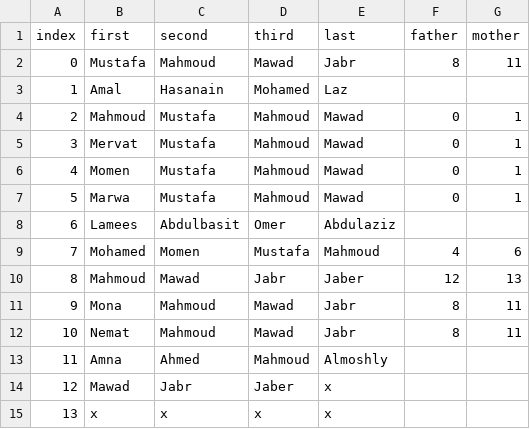
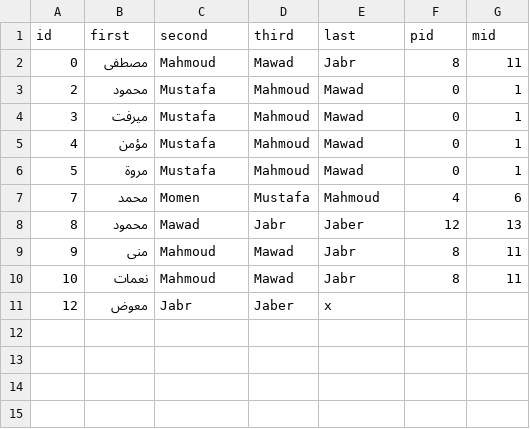
Before and after one commit to Momen-Mawad/family-tree, a CSV file: static/data.csv, drawn as a sheet.

```diff
--- a/static/data.csv
+++ b/static/data.csv
@@ -1,15 +1,11 @@
-index,first,second,third,last,father,mother
-0,Mustafa,Mahmoud,Mawad,Jabr,8,11
-1,Amal,Hasanain,Mohamed,Laz,,
-2,Mahmoud,Mustafa,Mahmoud,Mawad,0,1
-3,Mervat,Mustafa,Mahmoud,Mawad,0,1
-4,Momen,Mustafa,Mahmoud,Mawad,0,1
-5,Marwa,Mustafa,Mahmoud,Mawad,0,1
-6,Lamees,Abdulbasit,Omer,Abdulaziz,,
-7,Mohamed,Momen,Mustafa,Mahmoud,4,6
-8,Mahmoud,Mawad,Jabr,Jaber,12,13
-9,Mona,Mahmoud,Mawad,Jabr,8,11
-10,Nemat,Mahmoud,Mawad,Jabr,8,11
-11,Amna,Ahmed,Mahmoud,Almoshly,,
-12,Mawad,Jabr,Jaber,x,,
-13,x,x,x,x,,
+id,first,second,third,last,pid,mid
+0,مصطفى,Mahmoud,Mawad,Jabr,8,11
+2,محمود,Mustafa,Mahmoud,Mawad,0,1
+3,ميرفت,Mustafa,Mahmoud,Mawad,0,1
+4,مؤمن,Mustafa,Mahmoud,Mawad,0,1
+5,مروة,Mustafa,Mahmoud,Mawad,0,1
+7,محمد,Momen,Mustafa,Mahmoud,4,6
+8,محمود,Mawad,Jabr,Jaber,12,13
+9,منى,Mahmoud,Mawad,Jabr,8,11
+10,نعمات,Mahmoud,Mawad,Jabr,8,11
+12,معوض,Jabr,Jaber,x,,
```
Also changed, not shown: 7 other files.
